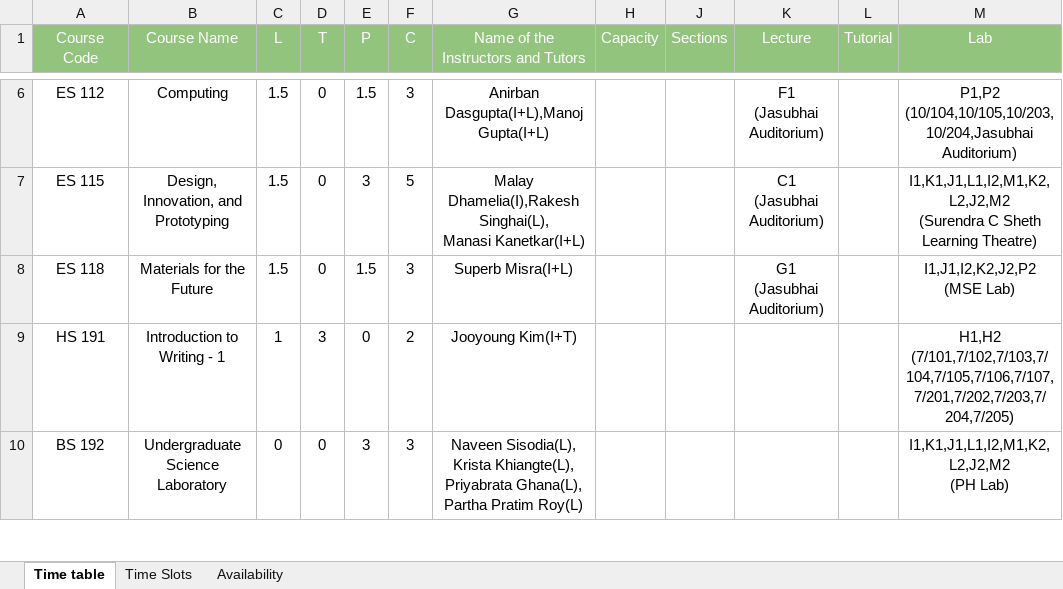
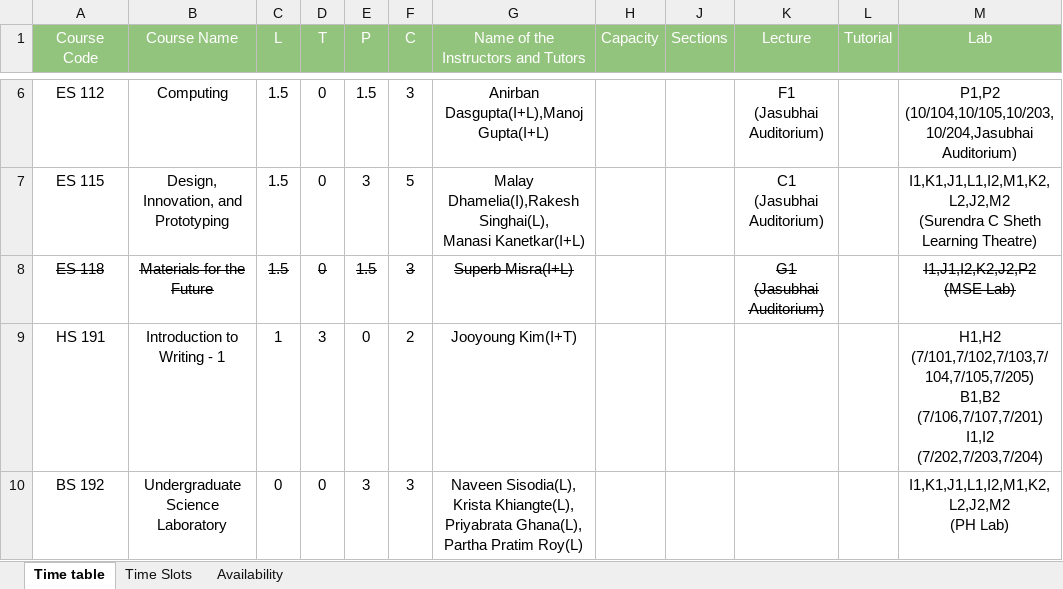
Before and after one commit to StuxH4-X/timetable-iitgn, an Excel workbook: Timetable, Sem-I, 2025-26.xlsx, sheet Time table, drawn as a sheet; only a part is shown, gaps mark what is left out; values as stored, in another font and other column widths than the file's, no borders; charts and pictures not drawn; ↵ is a line break in a cell; the diff covers the shown part only; the diff names each change by its address in the sheet, - before the commit and + after, or states it on an @@ line.

Commit message:
Add files via upload

```diff
--- a/Timetable, Sem-I, 2025-26.xlsx (sheet Time table)
+++ b/Timetable, Sem-I, 2025-26.xlsx (sheet Time table)
-A8:G8 strikethrough: off
+A8:G8 strikethrough: on
-K8 strikethrough: off
+K8 strikethrough: on
-M8 strikethrough: off
+M8 strikethrough: on
-M9 (Lab): H1,H2 (7/101,7/102,7/103,7/104,7/105,7/106,7/107,7/201,7/202,7/203,7/204,7/205)
+M9 (Lab): H1,H2 (7/101,7/102,7/103,7/104,7/105,7/205) ↵ B1,B2 ↵ (7/106,7/107,7/201) ↵ I1,I2 ↵ (7/202,7/203,7/204)
```
Also changed, not shown: 4 added rows, 3 edited cells and cell formats elsewhere in this sheet, sheet Availability.
